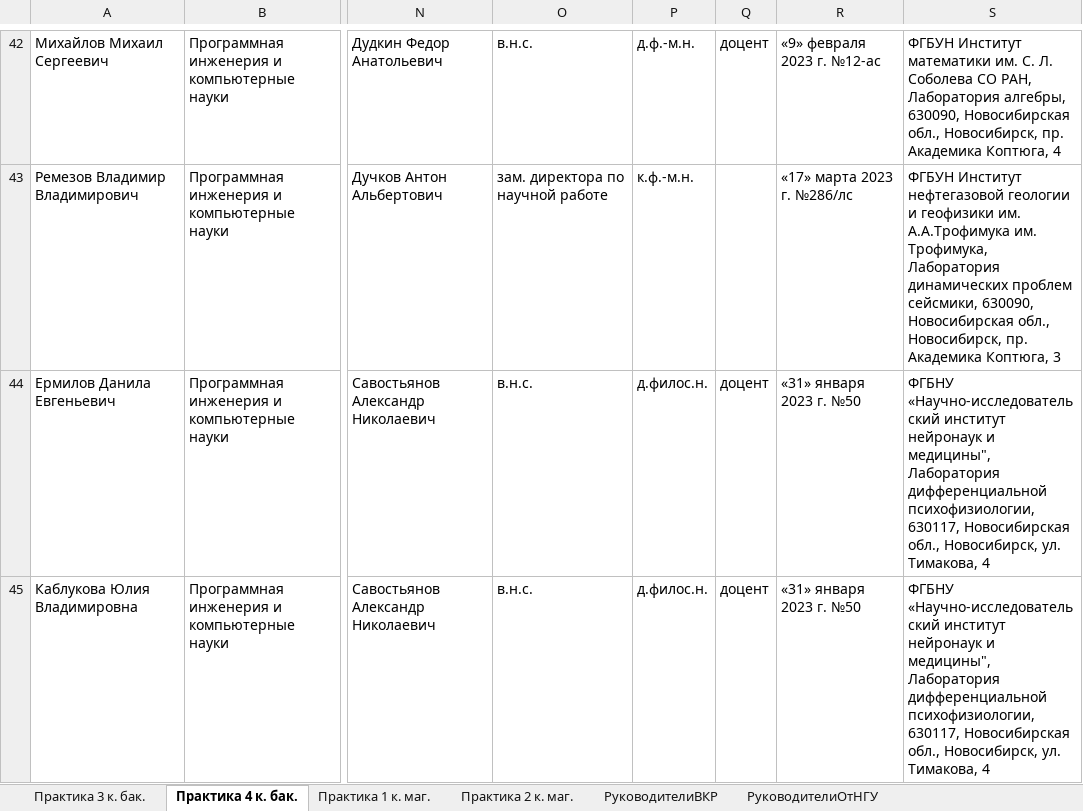
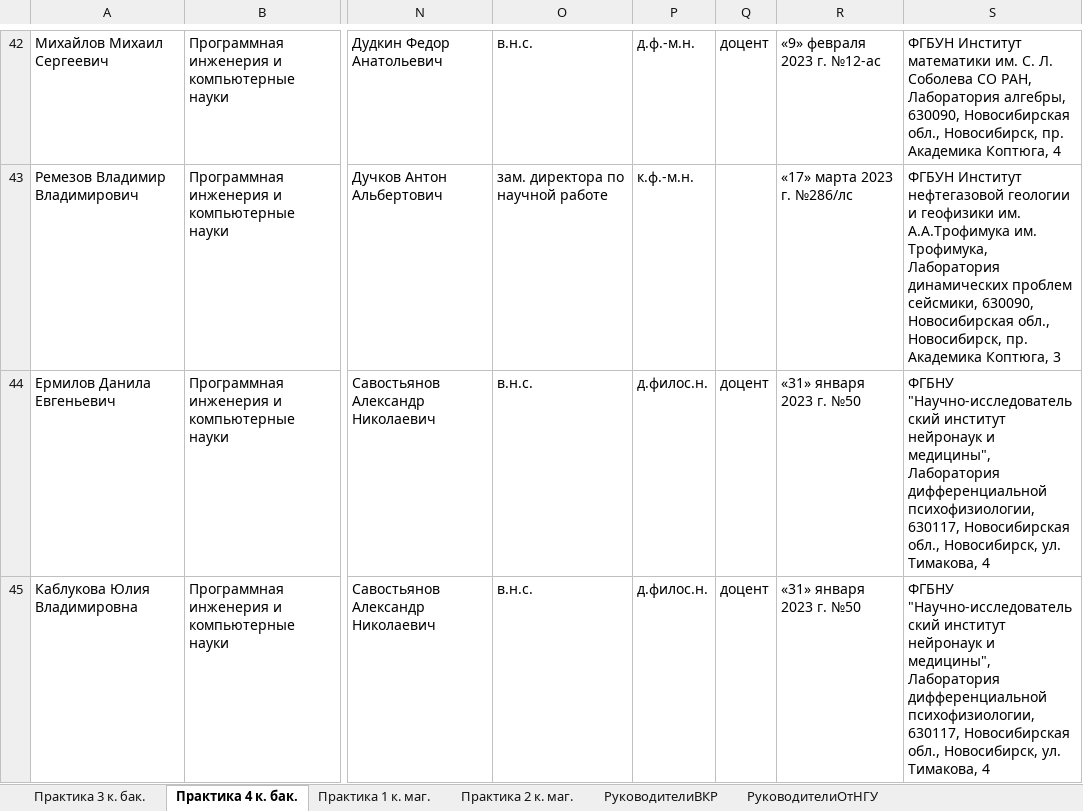
Before and after one commit to chernsvetl/hepler, an Excel workbook: tables/bachelors/4th_course/Cтуденты 2022-2023 уч. год.xlsx, sheet Практика 4 к. бак., drawn as a sheet; only a part is shown, gaps mark what is left out; values as stored, in another font and other column widths than the file's, no borders; the diff covers the shown part only; the diff names each change by its address in the sheet, - before the commit and + after, or states it on an @@ line.

```diff
--- a/tables/bachelors/4th_course/Cтуденты 2022-2023 уч. год.xlsx (sheet Практика 4 к. бак.)
+++ b/tables/bachelors/4th_course/Cтуденты 2022-2023 уч. год.xlsx (sheet Практика 4 к. бак.)
-S44:S45: ФГБНУ «Научно-исследовательский институт нейронаук…
+S44:S45: ФГБНУ "Научно-исследовательский институт нейронаук…
```
Also changed, not shown: 2 edited cells elsewhere in this sheet, sheet Практика 2 к. маг., tables/masters/1st_course/modeling_and_data_analysis/Cтуденты 2022-2023 уч. год.xlsx, tables/masters/1st_course/software_systems/Cтуденты 2022-2023 уч. год.xlsx, 29 other files.
